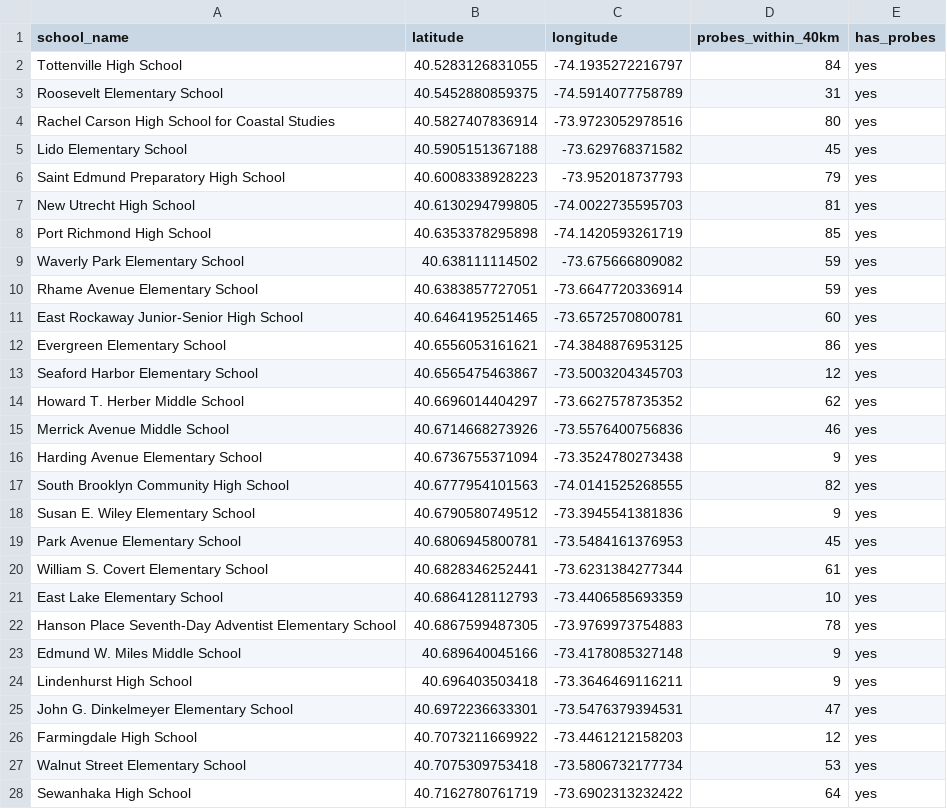
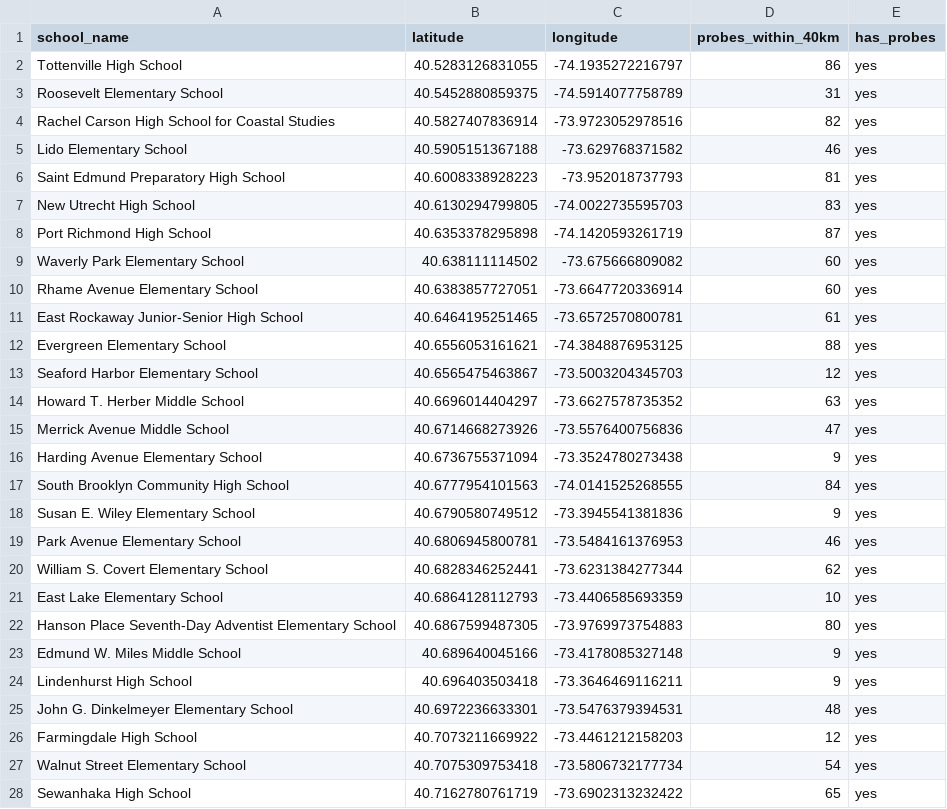
Before and after one commit to canguiano13/reverse-geolocation, a CSV file: code/data/outputs/probe_coverage.csv, drawn as a sheet; only a part is shown; the diff covers the shown part only.

```diff
--- a/code/data/outputs/probe_coverage.csv
+++ b/code/data/outputs/probe_coverage.csv
@@ -1,28 +1,28 @@
 school_name,latitude,longitude,probes_within_40km,has_probes
-Tottenville High School,40.5283126831055,-74.1935272216797,84,yes
+Tottenville High School,40.5283126831055,-74.1935272216797,86,yes
 Roosevelt Elementary School,40.5452880859375,-74.5914077758789,31,yes
-Rachel Carson High School for Coastal Studies,40.5827407836914,-73.9723052978516,80,yes
-Lido Elementary School,40.5905151367188,-73.629768371582,45,yes
-Saint Edmund Preparatory High School,40.6008338928223,-73.952018737793,79,yes
-New Utrecht High School,40.6130294799805,-74.0022735595703,81,yes
-Port Richmond High School,40.6353378295898,-74.1420593261719,85,yes
-Waverly Park Elementary School,40.638111114502,-73.675666809082,59,yes
-Rhame Avenue Elementary School,40.6383857727051,-73.6647720336914,59,yes
-East Rockaway Junior-Senior High School,40.6464195251465,-73.6572570800781,60,yes
-Evergreen Elementary School,40.6556053161621,-74.3848876953125,86,yes
+Rachel Carson High School for Coastal Studies,40.5827407836914,-73.9723052978516,82,yes
+Lido Elementary School,40.5905151367188,-73.629768371582,46,yes
+Saint Edmund Preparatory High School,40.6008338928223,-73.952018737793,81,yes
+New Utrecht High School,40.6130294799805,-74.0022735595703,83,yes
+Port Richmond High School,40.6353378295898,-74.1420593261719,87,yes
+Waverly Park Elementary School,40.638111114502,-73.675666809082,60,yes
+Rhame Avenue Elementary School,40.6383857727051,-73.6647720336914,60,yes
+East Rockaway Junior-Senior High School,40.6464195251465,-73.6572570800781,61,yes
+Evergreen Elementary School,40.6556053161621,-74.3848876953125,88,yes
 Seaford Harbor Elementary School,40.6565475463867,-73.5003204345703,12,yes
-Howard T. Herber Middle School,40.6696014404297,-73.6627578735352,62,yes
-Merrick Avenue Middle School,40.6714668273926,-73.5576400756836,46,yes
+Howard T. Herber Middle School,40.6696014404297,-73.6627578735352,63,yes
+Merrick Avenue Middle School,40.6714668273926,-73.5576400756836,47,yes
 Harding Avenue Elementary School,40.6736755371094,-73.3524780273438,9,yes
-South Brooklyn Community High School,40.6777954101563,-74.0141525268555,82,yes
+South Brooklyn Community High School,40.6777954101563,-74.0141525268555,84,yes
 Susan E. Wiley Elementary School,40.6790580749512,-73.3945541381836,9,yes
-Park Avenue Elementary School,40.6806945800781,-73.5484161376953,45,yes
-William S. Covert Elementary School,40.6828346252441,-73.6231384277344,61,yes
+Park Avenue Elementary School,40.6806945800781,-73.5484161376953,46,yes
+William S. Covert Elementary School,40.6828346252441,-73.6231384277344,62,yes
 East Lake Elementary School,40.6864128112793,-73.4406585693359,10,yes
-Hanson Place Seventh-Day Adventist Elementary School,40.6867599487305,-73.9769973754883,78,yes
+Hanson Place Seventh-Day Adventist Elementary School,40.6867599487305,-73.9769973754883,80,yes
 Edmund W. Miles Middle School,40.689640045166,-73.4178085327148,9,yes
 Lindenhurst High School,40.696403503418,-73.3646469116211,9,yes
-John G. Dinkelmeyer Elementary School,40.6972236633301,-73.5476379394531,47,yes
+John G. Dinkelmeyer Elementary School,40.6972236633301,-73.5476379394531,48,yes
 Farmingdale High School,40.7073211669922,-73.4461212158203,12,yes
-Walnut Street Elementary School,40.7075309753418,-73.5806732177734,53,yes
-Sewanhaka High School,40.7162780761719,-73.6902313232422,64,yes
+Walnut Street Elementary School,40.7075309753418,-73.5806732177734,54,yes
+Sewanhaka High School,40.7162780761719,-73.6902313232422,65,yes
```
Also changed, not shown: 1 removed row and 21 edited cells elsewhere in this file, code/data/outputs/analysis_summary_20km.csv, code/data/outputs/combined_results_20km.csv, 20 other files.
